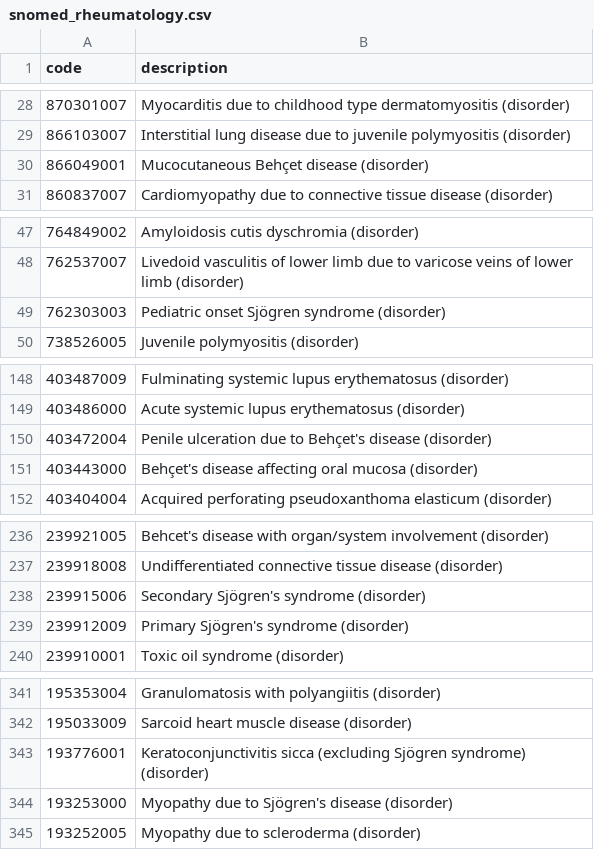
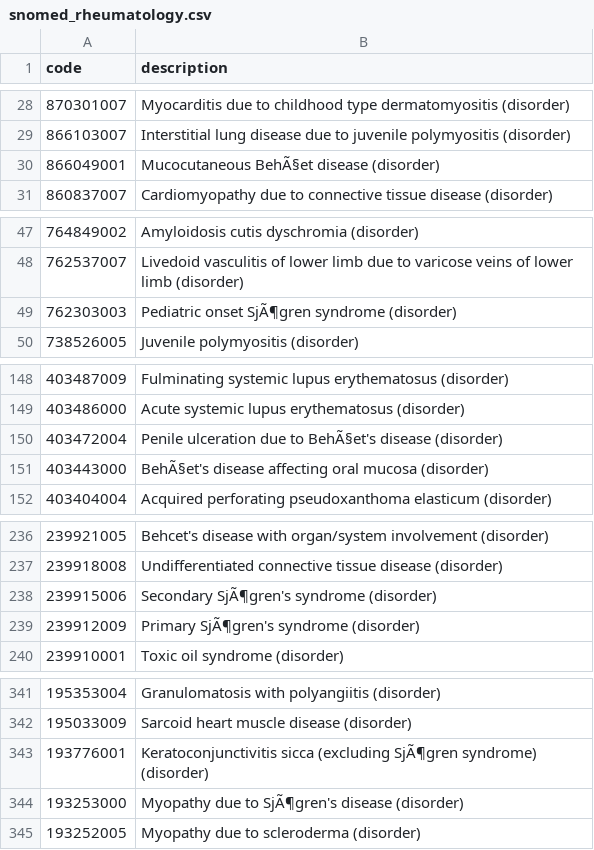
Before and after one commit to opensafely/hdruk-os-covid-paeds, a CSV file: analysis/codelists/snomed_rheumatology.csv, drawn as a sheet; only a part is shown, gaps mark what is left out; the diff covers the shown part only.

Commit message:
Update codelists

```diff
--- a/analysis/codelists/snomed_rheumatology.csv
+++ b/analysis/codelists/snomed_rheumatology.csv
@@ -29,3 +29,3 @@
 "866103007","Interstitial lung disease due to juvenile polymyositis (disorder)"
-"866049001","Mucocutaneous Behçet disease (disorder)"
+"866049001","Mucocutaneous BehÃ§et disease (disorder)"
 "860837007","Cardiomyopathy due to connective tissue disease (disorder)"
@@ -48,3 +48,3 @@
 "762537007","Livedoid vasculitis of lower limb due to varicose veins of lower limb (disorder)"
-"762303003","Pediatric onset Sjögren syndrome (disorder)"
+"762303003","Pediatric onset SjÃ¶gren syndrome (disorder)"
 "738526005","Juvenile polymyositis (disorder)"
@@ -149,4 +149,4 @@
 "403486000","Acute systemic lupus erythematosus (disorder)"
-"403472004","Penile ulceration due to Behçet's disease (disorder)"
-"403443000","Behçet's disease affecting oral mucosa (disorder)"
+"403472004","Penile ulceration due to BehÃ§et's disease (disorder)"
+"403443000","BehÃ§et's disease affecting oral mucosa (disorder)"
 "403404004","Acquired perforating pseudoxanthoma elasticum (disorder)"
@@ -237,4 +237,4 @@
 "239918008","Undifferentiated connective tissue disease (disorder)"
-"239915006","Secondary Sjögren's syndrome (disorder)"
-"239912009","Primary Sjögren's syndrome (disorder)"
+"239915006","Secondary SjÃ¶gren's syndrome (disorder)"
+"239912009","Primary SjÃ¶gren's syndrome (disorder)"
 "239910001","Toxic oil syndrome (disorder)"
@@ -342,4 +342,4 @@
 "195033009","Sarcoid heart muscle disease (disorder)"
-"193776001","Keratoconjunctivitis sicca (excluding Sjögren syndrome) (disorder)"
-"193253000","Myopathy due to Sjögren's disease (disorder)"
+"193776001","Keratoconjunctivitis sicca (excluding SjÃ¶gren syndrome) (disorder)"
+"193253000","Myopathy due to SjÃ¶gren's disease (disorder)"
 "193252005","Myopathy due to scleroderma (disorder)"
```
Also changed, not shown: 5 edited cells elsewhere in this file, analysis/codelists/icd10_cancer.csv, analysis/codelists/icd10_rheumatology.csv, 24 other files.
